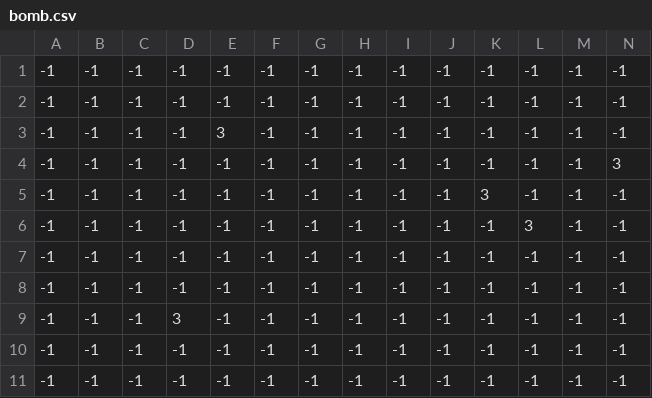
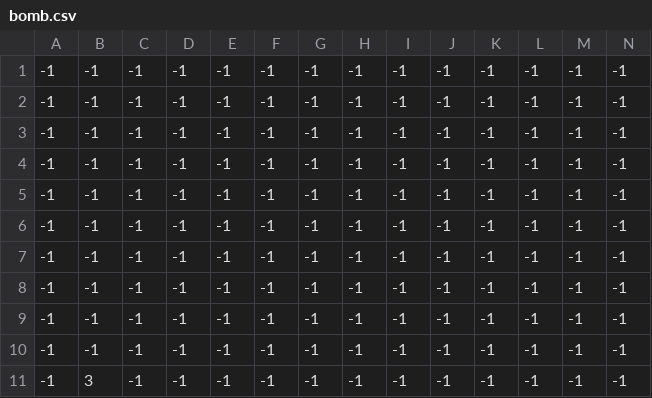
Before and after one commit to PTMZ/ESC-Project-2D-Unity-Game, a CSV file: Assets/Resources/bomb.csv, drawn as a sheet; only a part is shown; removed rows and columns are numbered as before the commit, all else as after; rows hold the shown columns only; the diff names each change by its address in the sheet, - before the commit and + after, or states it on an @@ line.

```diff
--- a/Assets/Resources/bomb.csv
+++ b/Assets/Resources/bomb.csv
-row 3: -1 | -1 | -1 | -1 | 3 | -1 | -1 | -1 | -1 | -1 | -1 | -1 | -1 | -1
-row 4: -1 | -1 | -1 | -1 | -1 | -1 | -1 | -1 | -1 | -1 | -1 | -1 | -1 | 3
-row 5: -1 | -1 | -1 | -1 | -1 | -1 | -1 | -1 | -1 | -1 | 3 | -1 | -1 | -1
-row 6: -1 | -1 | -1 | -1 | -1 | -1 | -1 | -1 | -1 | -1 | -1 | 3 | -1 | -1
-row 9: -1 | -1 | -1 | 3 | -1 | -1 | -1 | -1 | -1 | -1 | -1 | -1 | -1 | -1
+row 7: -1 | -1 | -1 | -1 | -1 | -1 | -1 | -1 | -1 | -1 | -1 | -1 | -1 | -1
+row 8: -1 | -1 | -1 | -1 | -1 | -1 | -1 | -1 | -1 | -1 | -1 | -1 | -1 | -1
+row 9: -1 | -1 | -1 | -1 | -1 | -1 | -1 | -1 | -1 | -1 | -1 | -1 | -1 | -1
+row 10: -1 | -1 | -1 | -1 | -1 | -1 | -1 | -1 | -1 | -1 | -1 | -1 | -1 | -1
+row 11: -1 | 3 | -1 | -1 | -1 | -1 | -1 | -1 | -1 | -1 | -1 | -1 | -1 | -1
```
Also changed, not shown: 2 other files.
